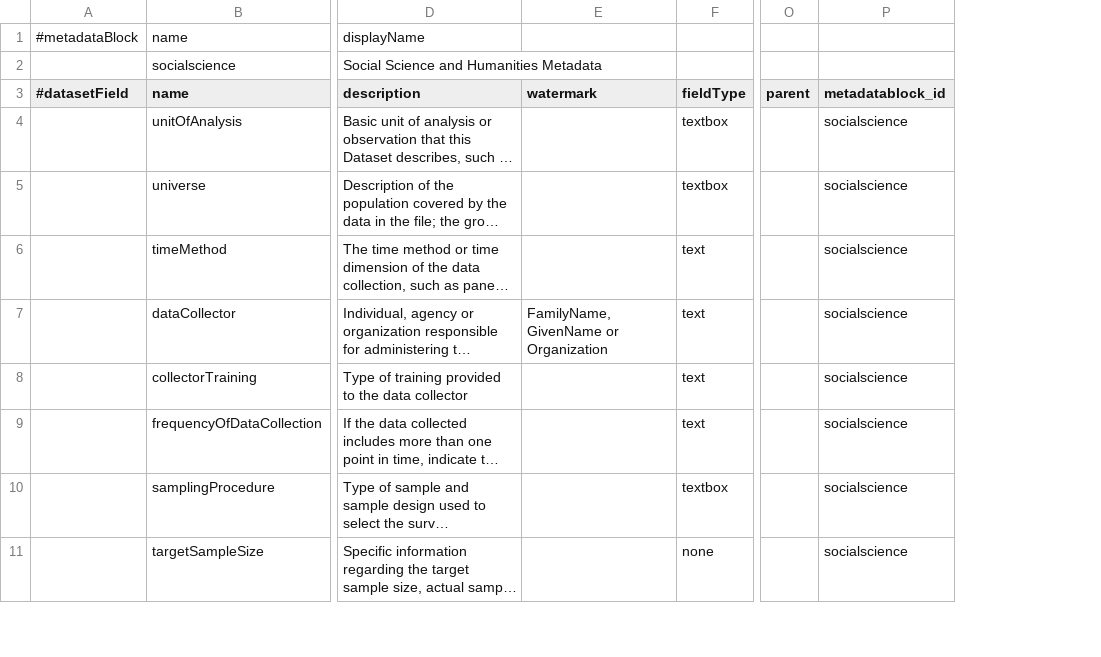
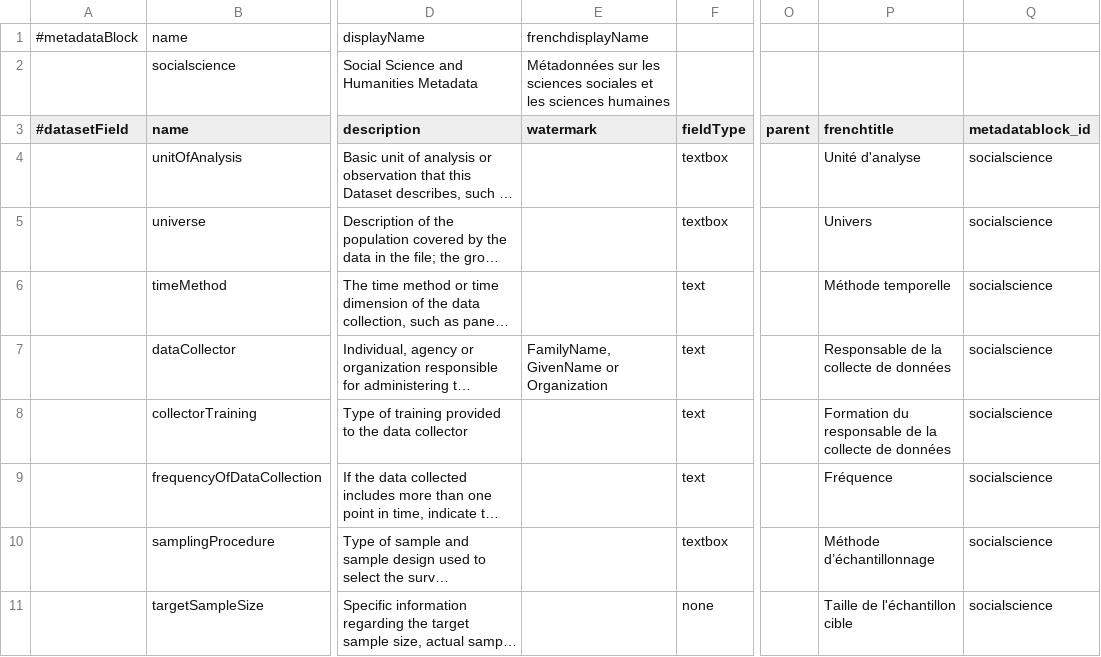
Before and after one commit to IQSS/dataverse, a TSV file: scripts/api/data/metadatablocks/social_science.tsv, drawn as a sheet; only a part is shown, gaps mark what is left out; long unchanged cells end in …; the diff names each change by its address in the sheet, - before the commit and + after, or states it on an @@ line.

```diff
--- a/scripts/api/data/metadatablocks/social_science.tsv
+++ b/scripts/api/data/metadatablocks/social_science.tsv
+column P (frenchtitle), rows 4-11: Unité d'analyse | Univers | Méthode temporelle | Responsable de la collecte de données | Formation du responsable de la collecte de données | Fréquence | Méthode d’échantillonnage | Taille de l'échantillon cible
-E1 (watermark): (empty)
+E1 (watermark): frenchdisplayName
-E2 (watermark): (empty)
+E2 (watermark): Métadonnées sur les sciences sociales et les sciences humaines
```
Also changed, not shown: scripts/api/data/metadatablocks/astrophysics.tsv, scripts/api/data/metadatablocks/biomedical.tsv, 19 other files.
